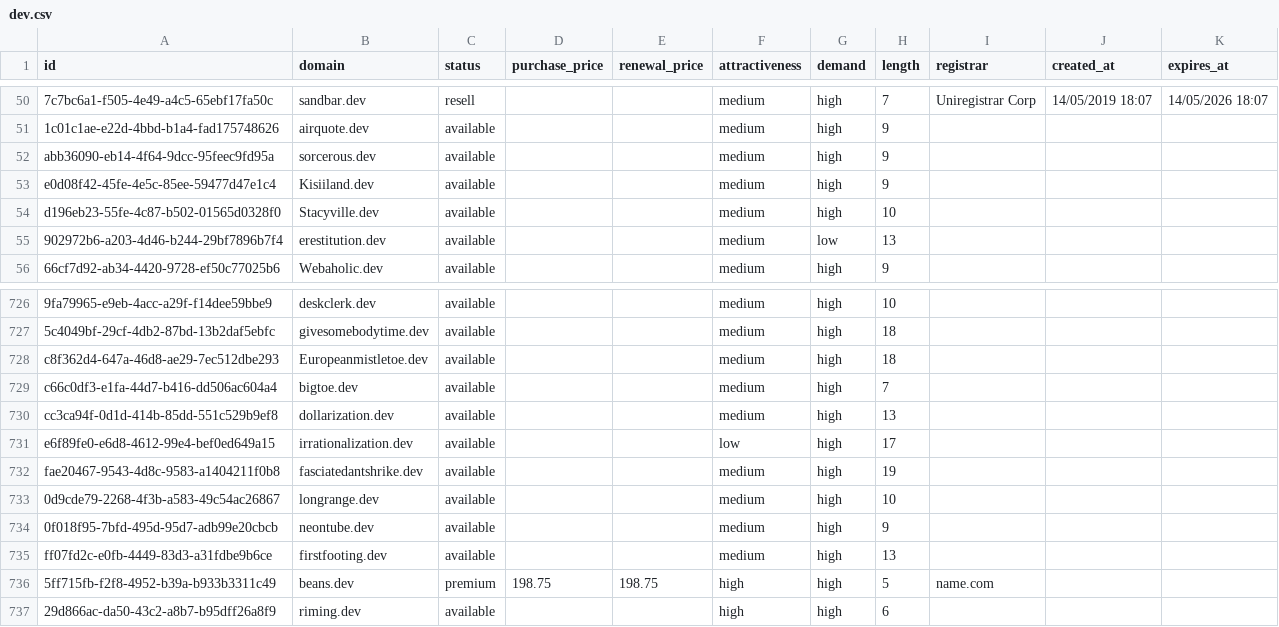
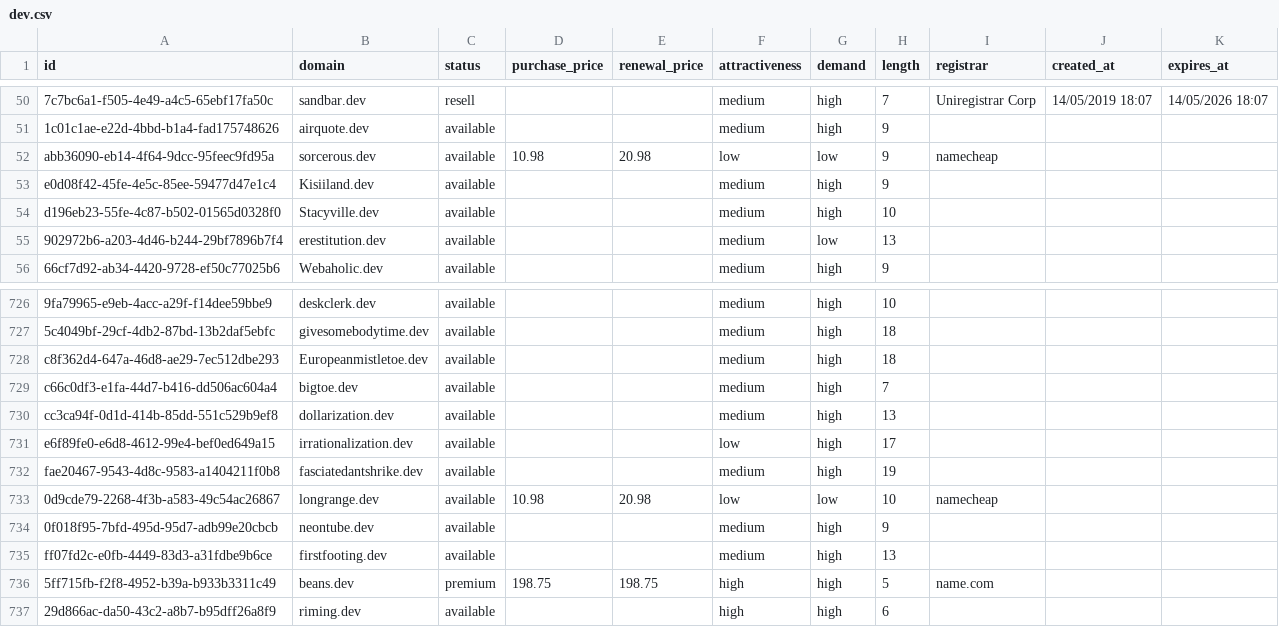
Before and after one commit to UniqueDomains/dev-oneword-domains, a CSV file: dev.csv, drawn as a sheet; only a part is shown, gaps mark what is left out; the diff names each change by its address in the sheet, - before the commit and + after, or states it on an @@ line.

Commit message:
Domains update

```diff
--- a/dev.csv
+++ b/dev.csv
-D52 (purchase_price): (empty)
+D52 (purchase_price): 10.98
-E52 (renewal_price): (empty)
+E52 (renewal_price): 20.98
-F52 (attractiveness): medium
+F52 (attractiveness): low
-G52 (demand): high
+G52 (demand): low
-I52 (registrar): (empty)
+I52 (registrar): namecheap
-D733 (purchase_price): (empty)
+D733 (purchase_price): 10.98
-E733 (renewal_price): (empty)
+E733 (renewal_price): 20.98
-F733 (attractiveness): medium
+F733 (attractiveness): low
-G733 (demand): high
+G733 (demand): low
-I733 (registrar): (empty)
+I733 (registrar): namecheap
```
Also changed, not shown: 4 other files.
